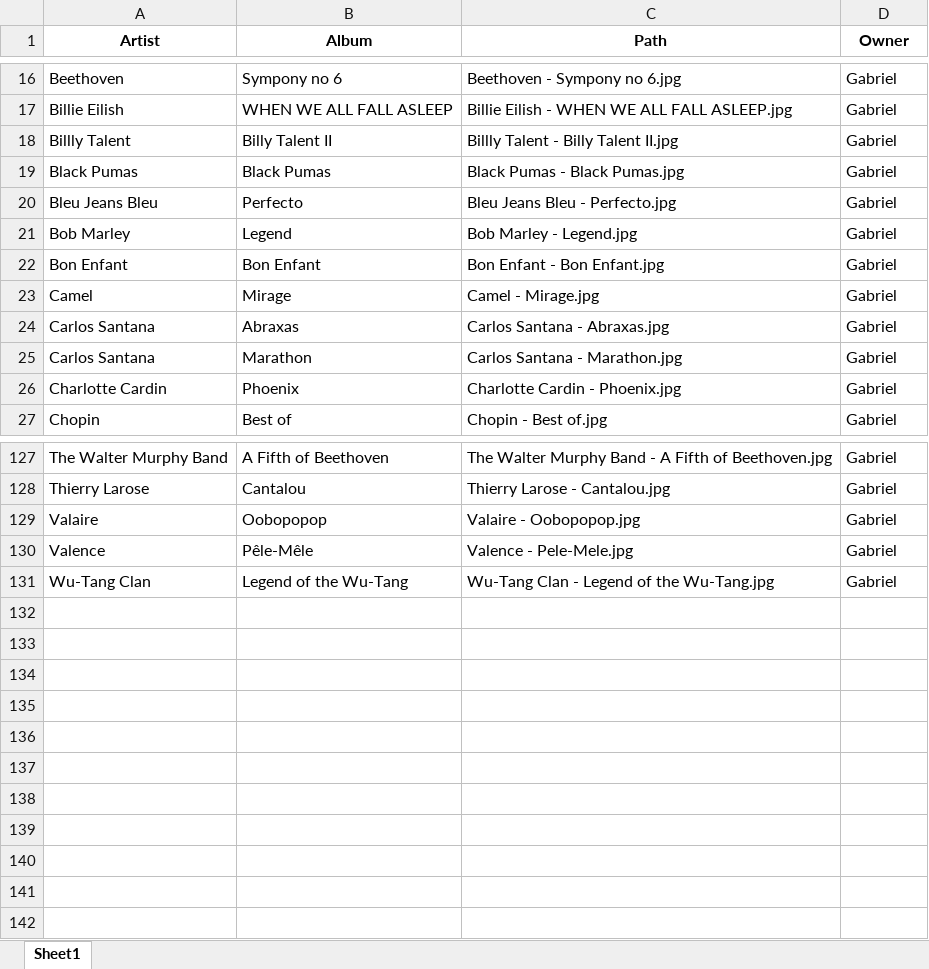
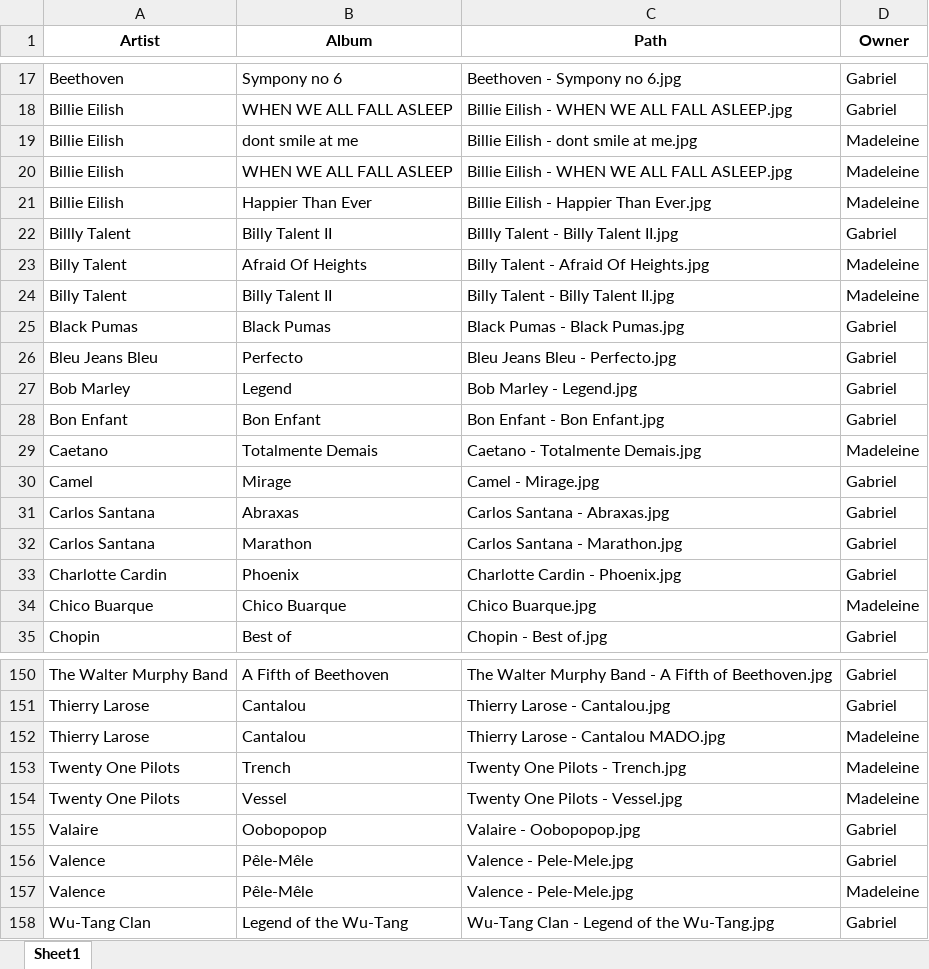
Before and after one commit to GabrielLemyre/GabrielLemyre.github.io, an Excel workbook: VinyleTable.xlsx, sheet Sheet1, drawn as a sheet; only a part is shown, gaps mark what is left out; values as stored, in another font and other column widths than the file's, no borders; table styles not drawn; the diff covers the shown part only; the diff names each change by its address in the sheet, - before the commit and + after, or states it on an @@ line.

Commit message:
Ajout Albums Mado

```diff
--- a/VinyleTable.xlsx (sheet Sheet1)
+++ b/VinyleTable.xlsx (sheet Sheet1)
+row 19: Billie Eilish | dont smile at me | Billie Eilish - dont smile at me.jpg | Madeleine
+row 20: Billie Eilish | WHEN WE ALL FALL ASLEEP | Billie Eilish - WHEN WE ALL FALL ASLEEP.jpg | Madeleine
+row 21: Billie Eilish | Happier Than Ever | Billie Eilish - Happier Than Ever.jpg | Madeleine
+row 23: Billy Talent | Afraid Of Heights | Billy Talent - Afraid Of Heights.jpg | Madeleine
+row 24: Billy Talent | Billy Talent II | Billy Talent - Billy Talent II.jpg | Madeleine
+row 29: Caetano | Totalmente Demais | Caetano - Totalmente Demais.jpg | Madeleine
+row 34: Chico Buarque | Chico Buarque | Chico Buarque.jpg | Madeleine
+row 152: Thierry Larose | Cantalou | Thierry Larose - Cantalou MADO.jpg | Madeleine
+row 153: Twenty One Pilots | Trench | Twenty One Pilots - Trench.jpg | Madeleine
+row 154: Twenty One Pilots | Vessel | Twenty One Pilots - Vessel.jpg | Madeleine
+row 157: Valence | Pêle-Mêle | Valence - Pele-Mele.jpg | Madeleine
```
Also changed, not shown: 16 added rows elsewhere in this sheet, 54 other files.
